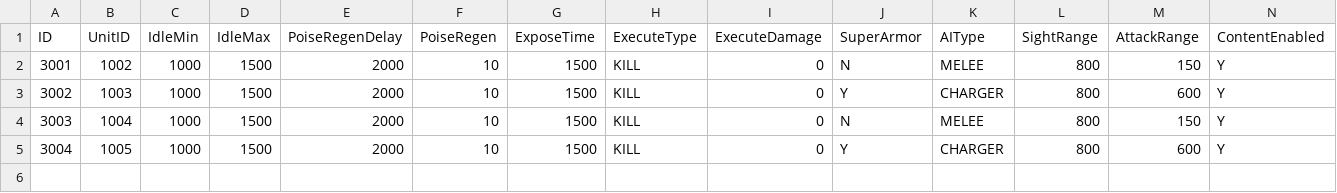
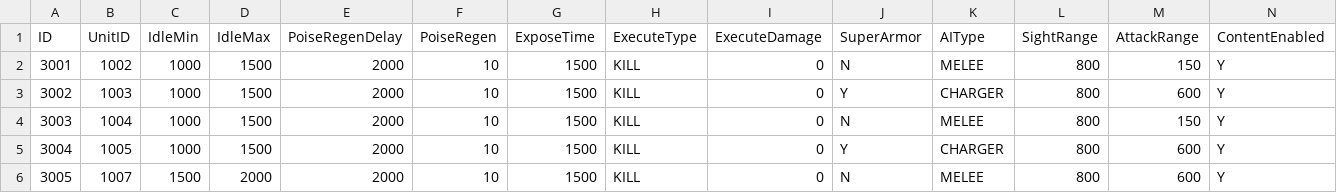
Before and after one commit to lkhwcf-arch/Human_Ghost-, a CSV file: Assets/Data/Csv/Monster.csv, drawn as a sheet; only a part is shown; rows hold the shown columns only; the diff names each change by its address in the sheet, - before the commit and + after, or states it on an @@ line.

```diff
--- a/Assets/Data/Csv/Monster.csv
+++ b/Assets/Data/Csv/Monster.csv
+row 6: 3005 | 1007 | 1500 | 2000 | 2000 | 10 | 1500 | KILL | 0 | N | MELEE | 800 | 600 | Y
```
Also changed, not shown: Assets/Data/Csv/MonsterAggro.csv, Assets/Data/Csv/UnitStat.csv, 5 other files.
